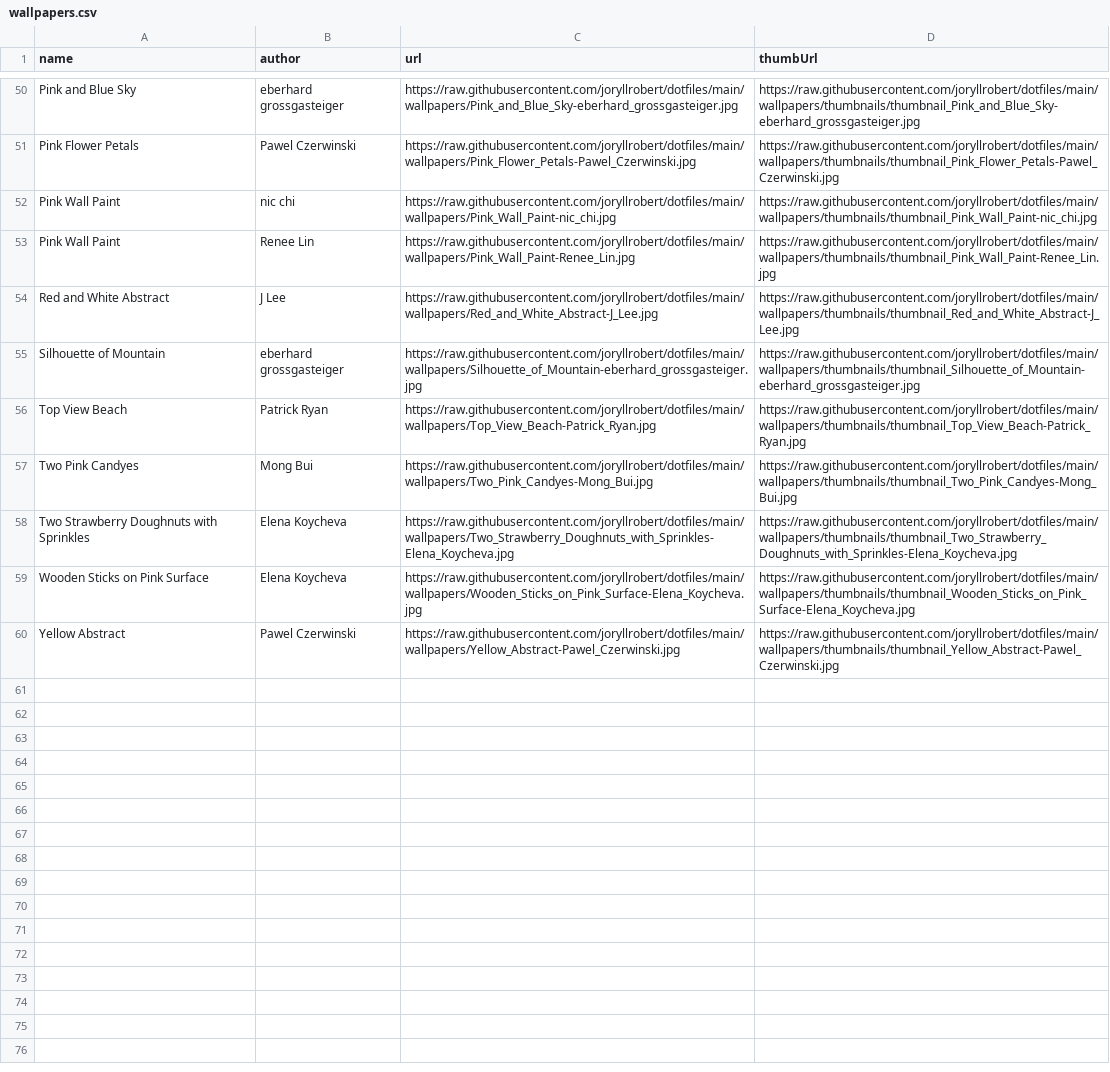
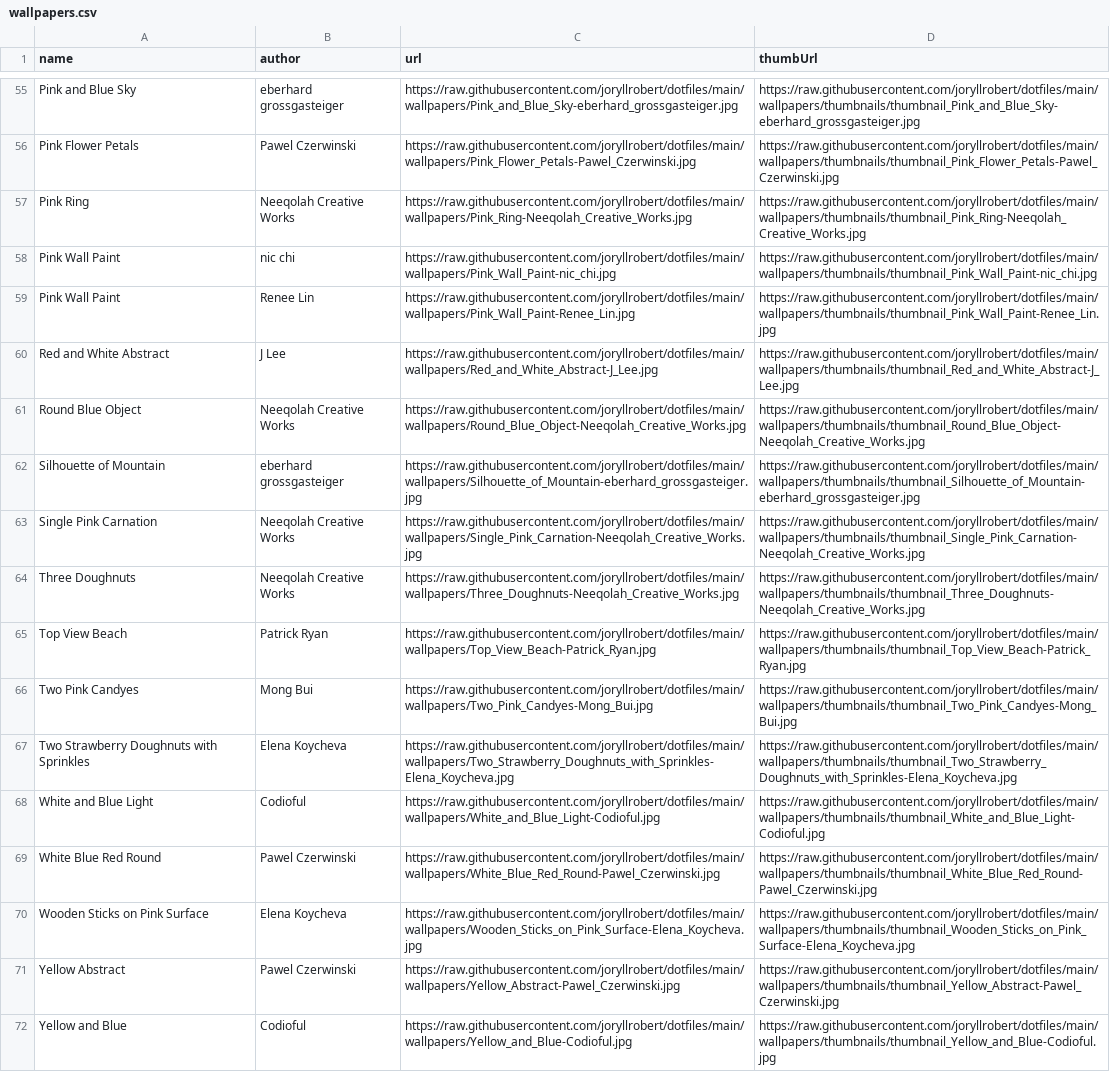
Before and after one commit to joryllrobert/dotfiles, a CSV file: wallpapers.csv, drawn as a sheet; only a part is shown, gaps mark what is left out; the diff covers the shown part only.

Commit message:
Added new wallpapers.

```diff
--- a/wallpapers.csv
+++ b/wallpapers.csv
@@ -51,2 +56,3 @@ Pink and Blue Sky,eberhard grossgasteiger,https://raw.githubusercontent.com/jory
 Pink Flower Petals,Pawel Czerwinski,https://raw.githubusercontent.com/joryllrobert/dotfiles/main/wallpapers/Pink_Flower_Petals-Pawel_Czerwinski.jpg,https://raw.githubusercontent.com/joryllrobert/dotfiles/main/wallpapers/thumbnails/thumbnail_Pink_Flower_Petals-Pawel_Czerwinski.jpg
+Pink Ring,Neeqolah Creative Works,https://raw.githubusercontent.com/joryllrobert/dotfiles/main/wallpapers/Pink_Ring-Neeqolah_Creative_Works.jpg,https://raw.githubusercontent.com/joryllrobert/dotfiles/main/wallpapers/thumbnails/thumbnail_Pink_Ring-Neeqolah_Creative_Works.jpg
 Pink Wall Paint,nic chi,https://raw.githubusercontent.com/joryllrobert/dotfiles/main/wallpapers/Pink_Wall_Paint-nic_chi.jpg,https://raw.githubusercontent.com/joryllrobert/dotfiles/main/wallpapers/thumbnails/thumbnail_Pink_Wall_Paint-nic_chi.jpg
@@ -54,3 +60,6 @@ Pink Wall Paint,Renee Lin,https://raw.githubusercontent.com/joryllrobert/dotfile
 Red and White Abstract,J Lee,https://raw.githubusercontent.com/joryllrobert/dotfiles/main/wallpapers/Red_and_White_Abstract-J_Lee.jpg,https://raw.githubusercontent.com/joryllrobert/dotfiles/main/wallpapers/thumbnails/thumbnail_Red_and_White_Abstract-J_Lee.jpg
+Round Blue Object,Neeqolah Creative Works,https://raw.githubusercontent.com/joryllrobert/dotfiles/main/wallpapers/Round_Blue_Object-Neeqolah_Creative_Works.jpg,https://raw.githubusercontent.com/joryllrobert/dotfiles/main/wallpapers/thumbnails/thumbnail_Round_Blue_Object-Neeqolah_Creative_Works.jpg
 Silhouette of Mountain,eberhard grossgasteiger,https://raw.githubusercontent.com/joryllrobert/dotfiles/main/wallpapers/Silhouette_of_Mountain-eberhard_grossgasteiger.jpg,https://raw.githubusercontent.com/joryllrobert/dotfiles/main/wallpapers/thumbnails/thumbnail_Silhouette_of_Mountain-eberhard_grossgasteiger.jpg
+Single Pink Carnation,Neeqolah Creative Works,https://raw.githubusercontent.com/joryllrobert/dotfiles/main/wallpapers/Single_Pink_Carnation-Neeqolah_Creative_Works.jpg,https://raw.githubusercontent.com/joryllrobert/dotfiles/main/wallpapers/thumbnails/thumbnail_Single_Pink_Carnation-Neeqolah_Creative_Works.jpg
+Three Doughnuts,Neeqolah Creative Works,https://raw.githubusercontent.com/joryllrobert/dotfiles/main/wallpapers/Three_Doughnuts-Neeqolah_Creative_Works.jpg,https://raw.githubusercontent.com/joryllrobert/dotfiles/main/wallpapers/thumbnails/thumbnail_Three_Doughnuts-Neeqolah_Creative_Works.jpg
 Top View Beach,Patrick Ryan,https://raw.githubusercontent.com/joryllrobert/dotfiles/main/wallpapers/Top_View_Beach-Patrick_Ryan.jpg,https://raw.githubusercontent.com/joryllrobert/dotfiles/main/wallpapers/thumbnails/thumbnail_Top_View_Beach-Patrick_Ryan.jpg
@@ -58,3 +67,6 @@ Two Pink Candyes,Mong Bui,https://raw.githubusercontent.com/joryllrobert/dotfile
 Two Strawberry Doughnuts with Sprinkles,Elena Koycheva,https://raw.githubusercontent.com/joryllrobert/dotfiles/main/wallpapers/Two_Strawberry_Doughnuts_with_Sprinkles-Elena_Koycheva.jpg,https://raw.githubusercontent.com/joryllrobert/dotfiles/main/wallpapers/thumbnails/thumbnail_Two_Strawberry_Doughnuts_with_Sprinkles-Elena_Koycheva.jpg
+White and Blue Light,Codioful,https://raw.githubusercontent.com/joryllrobert/dotfiles/main/wallpapers/White_and_Blue_Light-Codioful.jpg,https://raw.githubusercontent.com/joryllrobert/dotfiles/main/wallpapers/thumbnails/thumbnail_White_and_Blue_Light-Codioful.jpg
+White Blue Red Round,Pawel Czerwinski,https://raw.githubusercontent.com/joryllrobert/dotfiles/main/wallpapers/White_Blue_Red_Round-Pawel_Czerwinski.jpg,https://raw.githubusercontent.com/joryllrobert/dotfiles/main/wallpapers/thumbnails/thumbnail_White_Blue_Red_Round-Pawel_Czerwinski.jpg
 Wooden Sticks on Pink Surface,Elena Koycheva,https://raw.githubusercontent.com/joryllrobert/dotfiles/main/wallpapers/Wooden_Sticks_on_Pink_Surface-Elena_Koycheva.jpg,https://raw.githubusercontent.com/joryllrobert/dotfiles/main/wallpapers/thumbnails/thumbnail_Wooden_Sticks_on_Pink_Surface-Elena_Koycheva.jpg
 Yellow Abstract,Pawel Czerwinski,https://raw.githubusercontent.com/joryllrobert/dotfiles/main/wallpapers/Yellow_Abstract-Pawel_Czerwinski.jpg,https://raw.githubusercontent.com/joryllrobert/dotfiles/main/wallpapers/thumbnails/thumbnail_Yellow_Abstract-Pawel_Czerwinski.jpg
+Yellow and Blue,Codioful,https://raw.githubusercontent.com/joryllrobert/dotfiles/main/wallpapers/Yellow_and_Blue-Codioful.jpg,https://raw.githubusercontent.com/joryllrobert/dotfiles/main/wallpapers/thumbnails/thumbnail_Yellow_and_Blue-Codioful.jpg
```
Also changed, not shown: 5 added rows elsewhere in this file, 59 other files.
